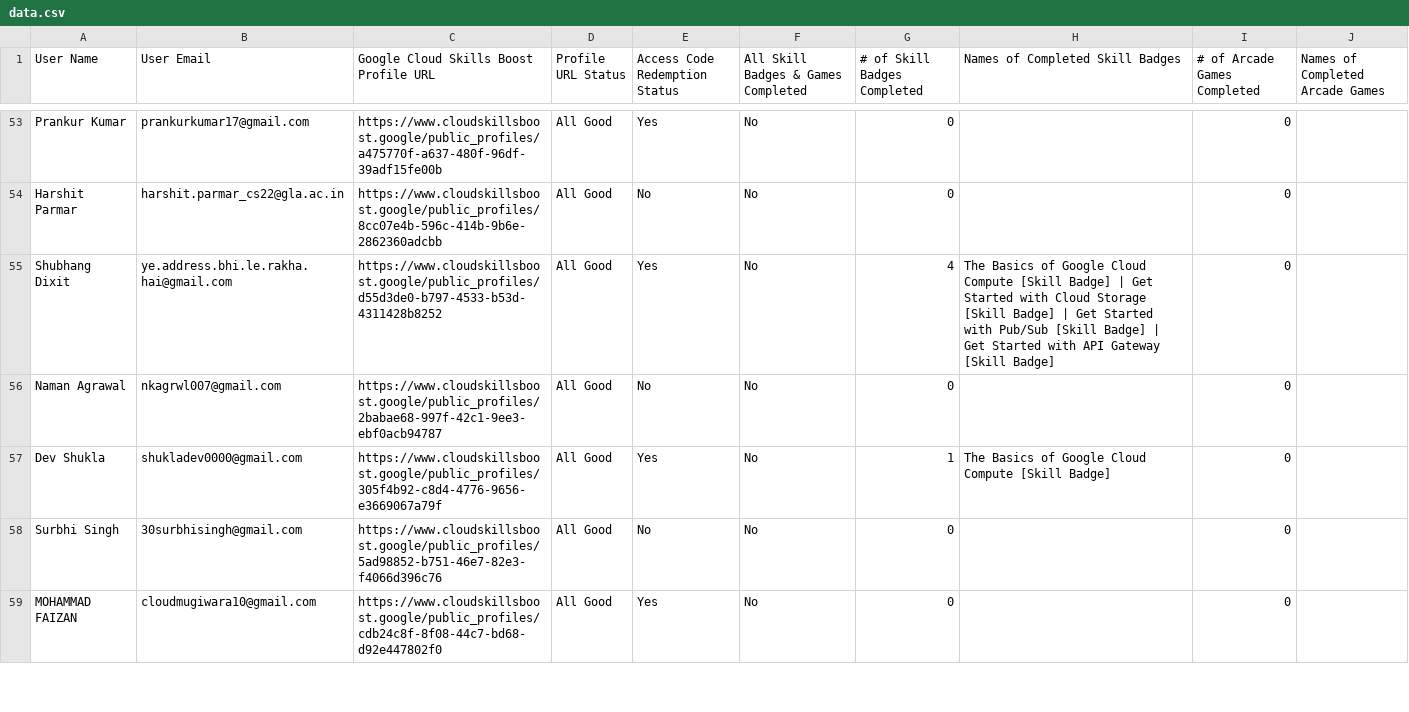
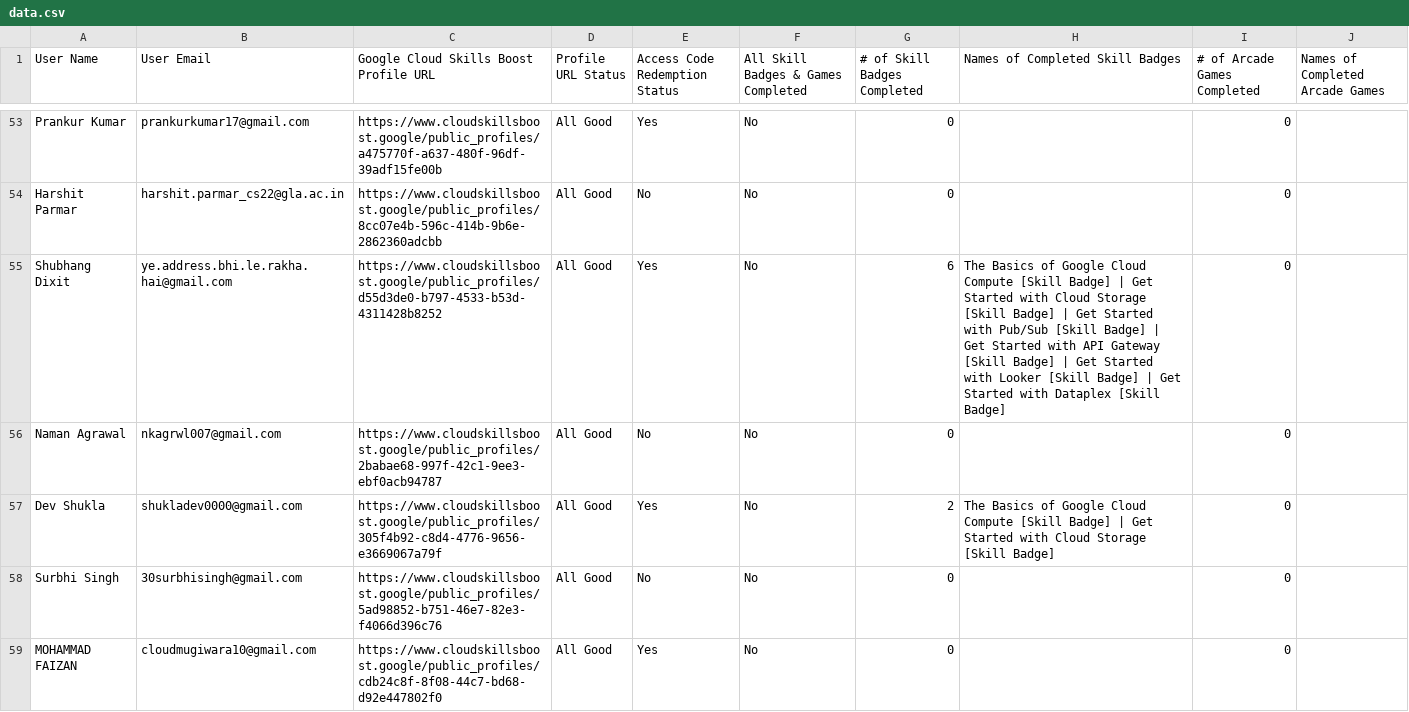
Before and after one commit to lirena00/gdg-glau-leaderboard, a CSV file: static/data.csv, drawn as a sheet; only a part is shown, gaps mark what is left out; the diff covers the shown part only.

Commit message:
updated data

```diff
--- a/static/data.csv
+++ b/static/data.csv
@@ -54,5 +54,5 @@ User Name,User Email,Google Cloud Skills Boost Profile URL,Profile URL Status,Ac
 "Harshit Parmar","harshit.parmar_cs22@gla.ac.in","https://www.cloudskillsboost.google/public_profiles/8cc07e4b-596c-414b-9b6e-2862360adcbb","All Good","No","No",0,"",0,""
-"Shubhang Dixit","ye.address.bhi.le.rakha.hai@gmail.com","https://www.cloudskillsboost.google/public_profiles/d55d3de0-b797-4533-b53d-4311428b8252","All Good","Yes","No",4,"The Basics of Google Cloud Compute [Skill Badge] | Get Started with Cloud Storage [Skill Badge] | Get Started with Pub/Sub [Skill Badge] | Get Started with API Gateway [Skill Badge]",0,""
+"Shubhang Dixit","ye.address.bhi.le.rakha.hai@gmail.com","https://www.cloudskillsboost.google/public_profiles/d55d3de0-b797-4533-b53d-4311428b8252","All Good","Yes","No",6,"The Basics of Google Cloud Compute [Skill Badge] | Get Started with Cloud Storage [Skill Badge] | Get Started with Pub/Sub [Skill Badge] | Get Started with API Gateway [Skill Badge] | Get Started with Looker [Skill Badge] | Get Started with Dataplex [Skill Badge]",0,""
 "Naman Agrawal","nkagrwl007@gmail.com","https://www.cloudskillsboost.google/public_profiles/2babae68-997f-42c1-9ee3-ebf0acb94787","All Good","No","No",0,"",0,""
-"Dev Shukla","shukladev0000@gmail.com","https://www.cloudskillsboost.google/public_profiles/305f4b92-c8d4-4776-9656-e3669067a79f","All Good","Yes","No",1,"The Basics of Google Cloud Compute [Skill Badge]",0,""
+"Dev Shukla","shukladev0000@gmail.com","https://www.cloudskillsboost.google/public_profiles/305f4b92-c8d4-4776-9656-e3669067a79f","All Good","Yes","No",2,"The Basics of Google Cloud Compute [Skill Badge] | Get Started with Cloud Storage [Skill Badge]",0,""
 "Surbhi Singh","30surbhisingh@gmail.com","https://www.cloudskillsboost.google/public_profiles/5ad98852-b751-46e7-82e3-f4066d396c76","All Good","No","No",0,"",0,""
```
Also changed, not shown: 68 edited cells elsewhere in this file.
